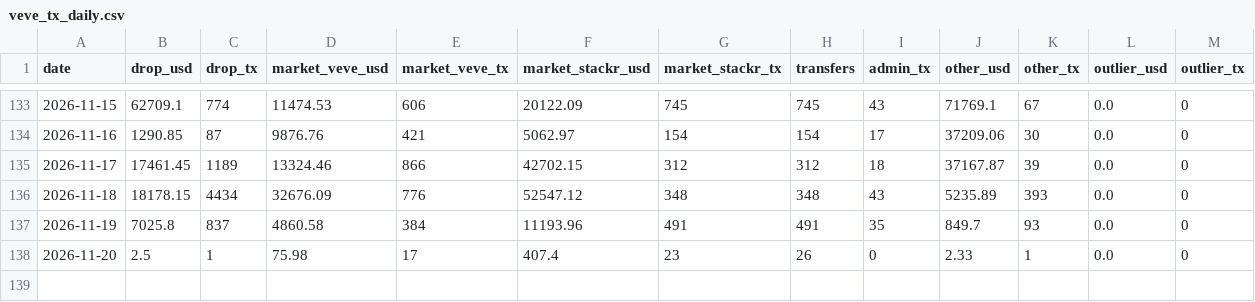
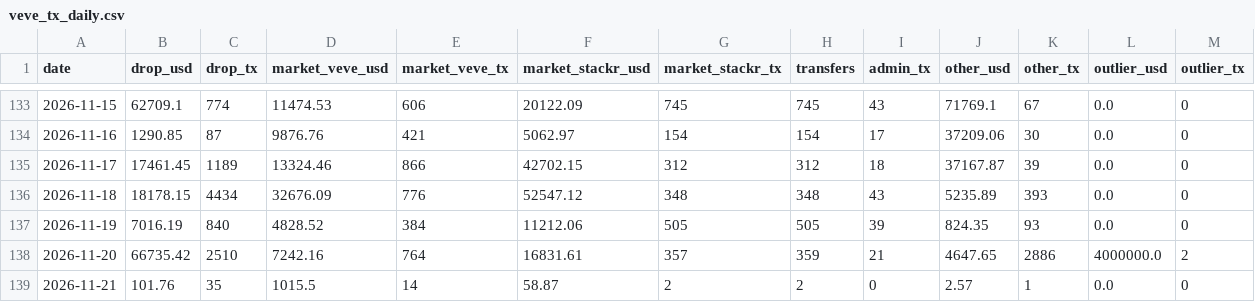
Before and after one commit to Leonessa2/scrapeur-veve, a CSV file: data/veve_tx_daily.csv, drawn as a sheet; only a part is shown, gaps mark what is left out.

```diff
--- a/data/veve_tx_daily.csv
+++ b/data/veve_tx_daily.csv
@@ -136,3 +136,4 @@ date,drop_usd,drop_tx,market_veve_usd,market_veve_tx,market_stackr_usd,market_st
 2026-11-18,18178.15,4434,32676.09,776,52547.12,348,348,43,5235.89,393,0.0,0
-2026-11-19,7025.8,837,4860.58,384,11193.96,491,491,35,849.7,93,0.0,0
-2026-11-20,2.5,1,75.98,17,407.4,23,26,0,2.33,1,0.0,0
+2026-11-19,7016.19,840,4828.52,384,11212.06,505,505,39,824.35,93,0.0,0
+2026-11-20,66735.42,2510,7242.16,764,16831.61,357,359,21,4647.65,2886,4000000.0,2
+2026-11-21,101.76,35,1015.5,14,58.87,2,2,0,2.57,1,0.0,0
```
